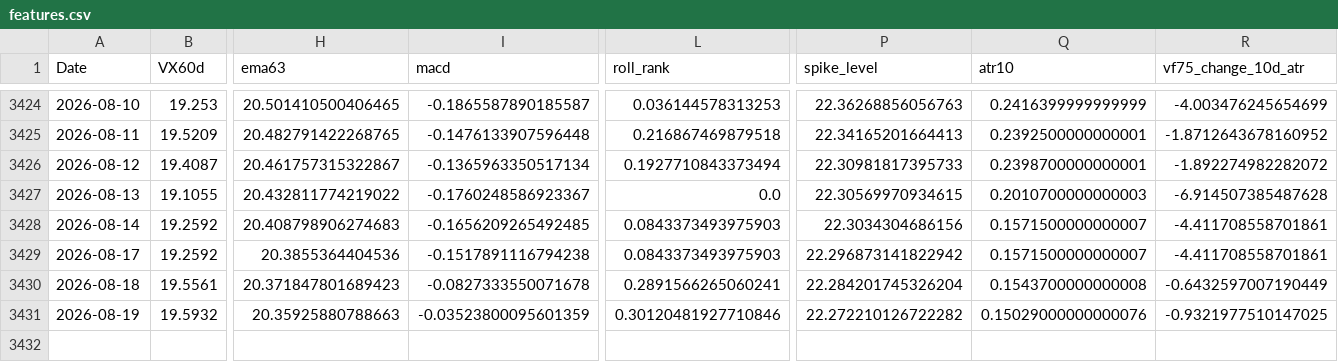
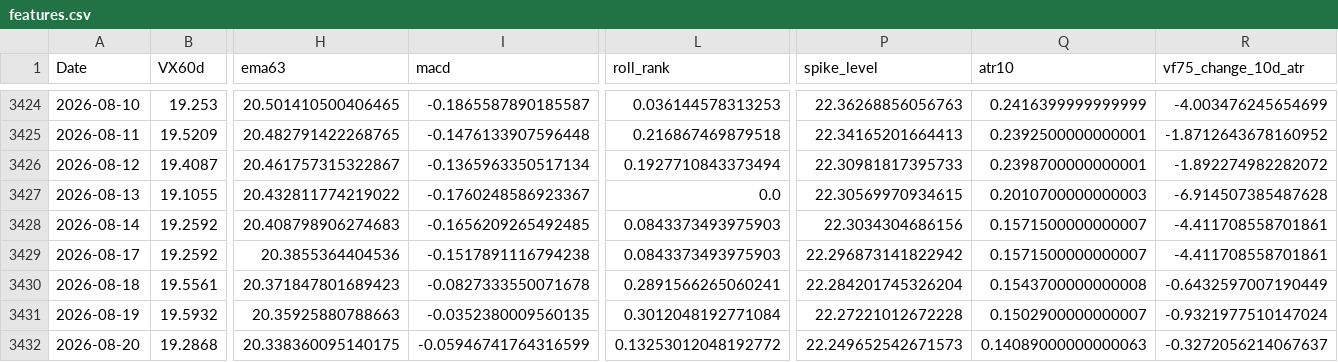
Before and after one commit to laimanto/VF75-strategy, a CSV file: data/features.csv, drawn as a sheet; only a part is shown, gaps mark what is left out; rows hold the shown columns only; the diff names each change by its address in the sheet, - before the commit and + after, or states it on an @@ line.

```diff
--- a/data/features.csv
+++ b/data/features.csv
-I3431 (macd): -0.03523800095601359
+I3431 (macd): -0.0352380009560135
-L3431 (roll_rank): 0.30120481927710846
+L3431 (roll_rank): 0.3012048192771084
-P3431 (spike_level): 22.272210126722282
+P3431 (spike_level): 22.27221012672228
-Q3431 (atr10): 0.15029000000000076
+Q3431 (atr10): 0.1502900000000007
-R3431 (vf75_change_10d_atr): -0.9321977510147025
+R3431 (vf75_change_10d_atr): -0.9321977510147024
+row 3432: 2026-08-20 | 19.2868 | 20.338360095140175 | -0.05946741764316599 | 0.13253012048192772 | 22.249652542671573 | 0.14089000000000063 | -0.3272056214067637
```
Also changed, not shown: data/option_price.csv, data/vx_history.csv, 2 other files.
